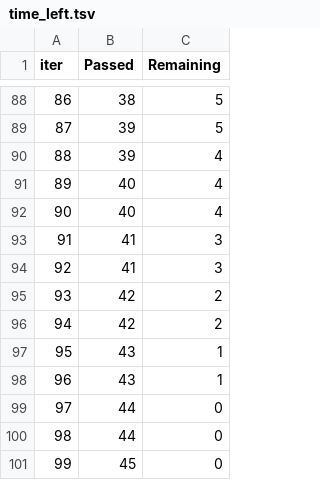
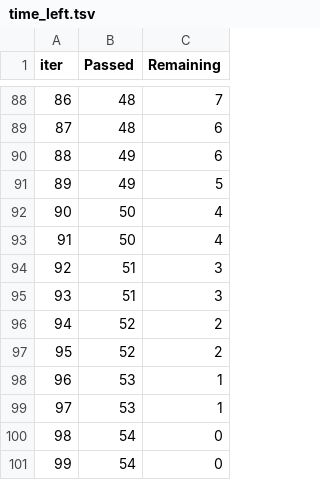
Before and after one commit to bitturaj281/mlproject, a TSV file: catboost_info/time_left.tsv, drawn as a sheet; only a part is shown, gaps mark what is left out; the diff covers the shown part only.

```diff
--- a/catboost_info/time_left.tsv
+++ b/catboost_info/time_left.tsv
@@ -88,14 +88,14 @@ iter	Passed	Remaining
-86	38	5
-87	39	5
-88	39	4
-89	40	4
-90	40	4
-91	41	3
-92	41	3
-93	42	2
-94	42	2
-95	43	1
-96	43	1
-97	44	0
-98	44	0
-99	45	0
+86	48	7
+87	48	6
+88	49	6
+89	49	5
+90	50	4
+91	50	4
+92	51	3
+93	51	3
+94	52	2
+95	52	2
+96	53	1
+97	53	1
+98	54	0
+99	54	0
```
Also changed, not shown: 164 edited cells elsewhere in this file, 5 other files.
